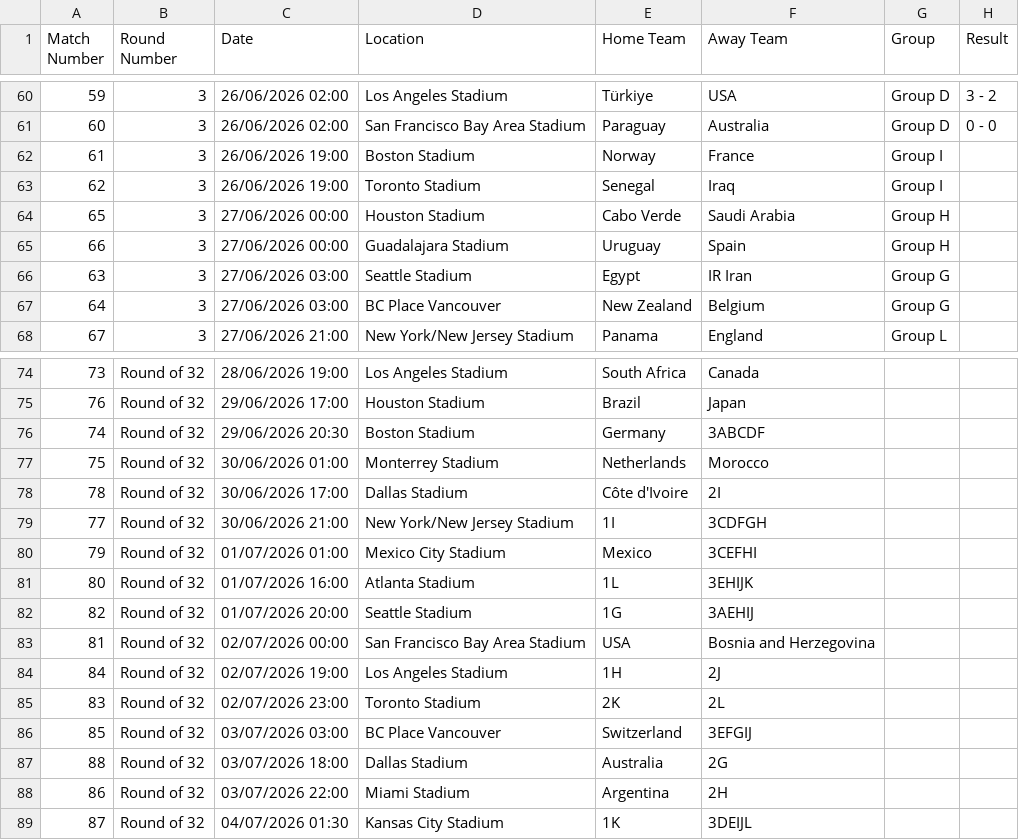
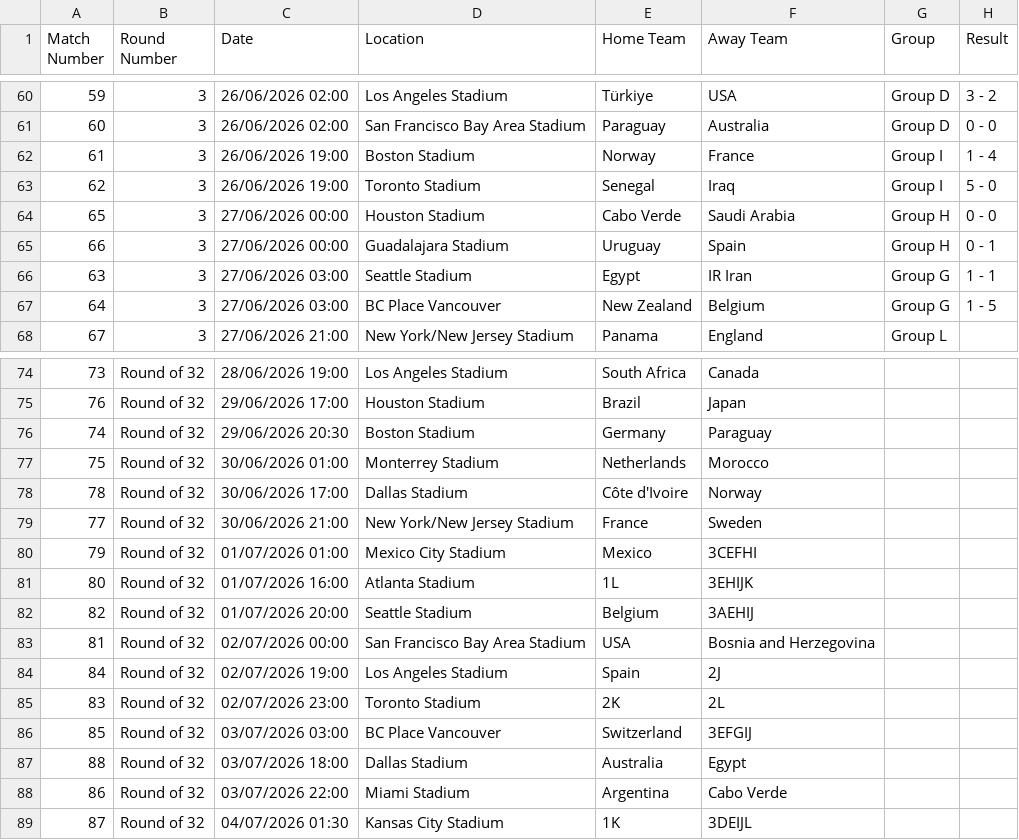
Before and after one commit to ps9786/pl-predictions, a CSV file: wc/wc2026.csv, drawn as a sheet; only a part is shown, gaps mark what is left out.

```diff
--- a/wc/wc2026.csv
+++ b/wc/wc2026.csv
@@ -61,8 +61,8 @@ Match Number,Round Number,Date,Location,Home Team,Away Team,Group,Result
 60,3,26/06/2026 02:00,San Francisco Bay Area Stadium,Paraguay,Australia,Group D,0 - 0
-61,3,26/06/2026 19:00,Boston Stadium,Norway,France,Group I,
-62,3,26/06/2026 19:00,Toronto Stadium,Senegal,Iraq,Group I,
-65,3,27/06/2026 00:00,Houston Stadium,Cabo Verde,Saudi Arabia,Group H,
-66,3,27/06/2026 00:00,Guadalajara Stadium,Uruguay,Spain,Group H,
-63,3,27/06/2026 03:00,Seattle Stadium,Egypt,IR Iran,Group G,
-64,3,27/06/2026 03:00,BC Place Vancouver,New Zealand,Belgium,Group G,
+61,3,26/06/2026 19:00,Boston Stadium,Norway,France,Group I,1 - 4
+62,3,26/06/2026 19:00,Toronto Stadium,Senegal,Iraq,Group I,5 - 0
+65,3,27/06/2026 00:00,Houston Stadium,Cabo Verde,Saudi Arabia,Group H,0 - 0
+66,3,27/06/2026 00:00,Guadalajara Stadium,Uruguay,Spain,Group H,0 - 1
+63,3,27/06/2026 03:00,Seattle Stadium,Egypt,IR Iran,Group G,1 - 1
+64,3,27/06/2026 03:00,BC Place Vancouver,New Zealand,Belgium,Group G,1 - 5
 67,3,27/06/2026 21:00,New York/New Jersey Stadium,Panama,England,Group L,
@@ -75,15 +75,15 @@ Match Number,Round Number,Date,Location,Home Team,Away Team,Group,Result
 76,Round of 32,29/06/2026 17:00,Houston Stadium,Brazil,Japan,,
-74,Round of 32,29/06/2026 20:30,Boston Stadium,Germany,3ABCDF,,
+74,Round of 32,29/06/2026 20:30,Boston Stadium,Germany,Paraguay,,
 75,Round of 32,30/06/2026 01:00,Monterrey Stadium,Netherlands,Morocco,,
-78,Round of 32,30/06/2026 17:00,Dallas Stadium,Côte d'Ivoire,2I,,
-77,Round of 32,30/06/2026 21:00,New York/New Jersey Stadium,1I,3CDFGH,,
+78,Round of 32,30/06/2026 17:00,Dallas Stadium,Côte d'Ivoire,Norway,,
+77,Round of 32,30/06/2026 21:00,New York/New Jersey Stadium,France,Sweden,,
 79,Round of 32,01/07/2026 01:00,Mexico City Stadium,Mexico,3CEFHI,,
 80,Round of 32,01/07/2026 16:00,Atlanta Stadium,1L,3EHIJK,,
-82,Round of 32,01/07/2026 20:00,Seattle Stadium,1G,3AEHIJ,,
+82,Round of 32,01/07/2026 20:00,Seattle Stadium,Belgium,3AEHIJ,,
 81,Round of 32,02/07/2026 00:00,San Francisco Bay Area Stadium,USA,Bosnia and Herzegovina,,
-84,Round of 32,02/07/2026 19:00,Los Angeles Stadium,1H,2J,,
+84,Round of 32,02/07/2026 19:00,Los Angeles Stadium,Spain,2J,,
 83,Round of 32,02/07/2026 23:00,Toronto Stadium,2K,2L,,
 85,Round of 32,03/07/2026 03:00,BC Place Vancouver,Switzerland,3EFGIJ,,
-88,Round of 32,03/07/2026 18:00,Dallas Stadium,Australia,2G,,
-86,Round of 32,03/07/2026 22:00,Miami Stadium,Argentina,2H,,
+88,Round of 32,03/07/2026 18:00,Dallas Stadium,Australia,Egypt,,
+86,Round of 32,03/07/2026 22:00,Miami Stadium,Argentina,Cabo Verde,,
 87,Round of 32,04/07/2026 01:30,Kansas City Stadium,1K,3DEIJL,,
```
Also changed, not shown: wc/league_table.csv, 2 other files.
